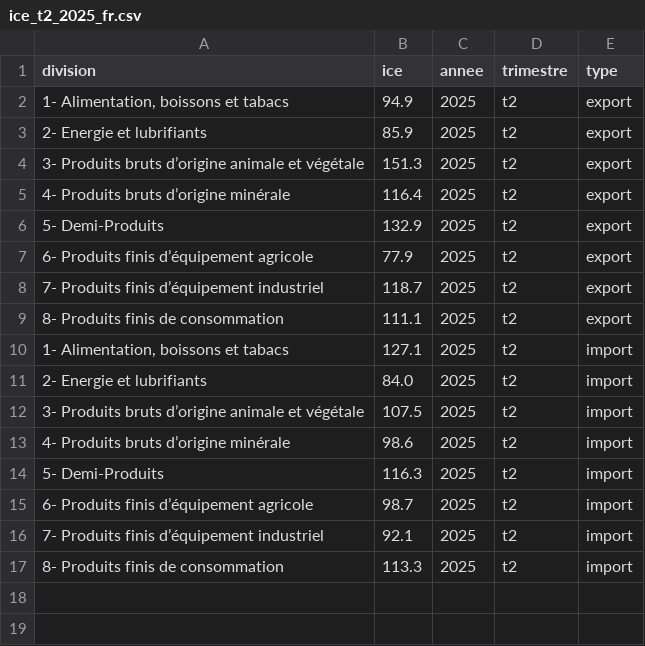
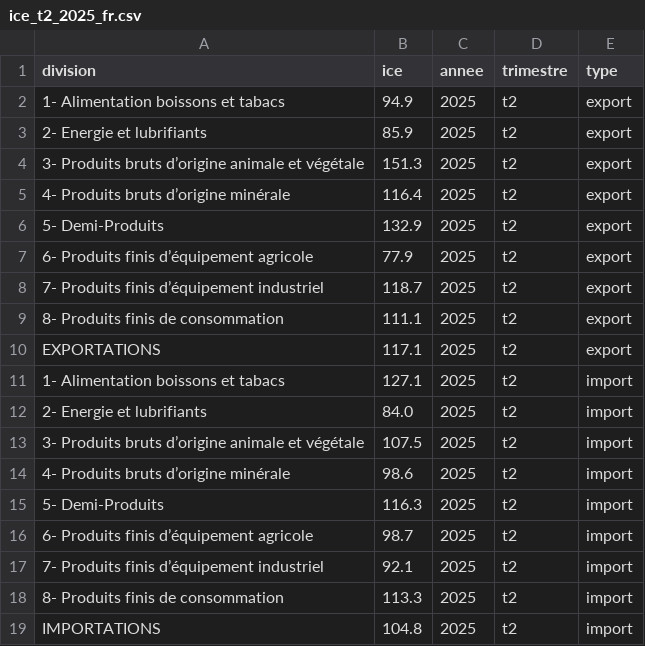
Before and after one commit to JanahAsmae/liberalisation-regime-change-maroc, a CSV file: data/interim/maroc/ICE/ice_t2_2025_fr.csv, drawn as a sheet.

```diff
--- a/data/interim/maroc/ICE/ice_t2_2025_fr.csv
+++ b/data/interim/maroc/ICE/ice_t2_2025_fr.csv
@@ -1,3 +1,3 @@
 division,ice,annee,trimestre,type
-"1- Alimentation, boissons et tabacs",94.9,2025,t2,export
+1- Alimentation boissons et tabacs,94.9,2025,t2,export
 2- Energie et lubrifiants,85.9,2025,t2,export
@@ -9,3 +9,4 @@
 8- Produits finis de consommation,111.1,2025,t2,export
-"1- Alimentation, boissons et tabacs",127.1,2025,t2,import
+EXPORTATIONS,117.1,2025,t2,export
+1- Alimentation boissons et tabacs,127.1,2025,t2,import
 2- Energie et lubrifiants,84.0,2025,t2,import
@@ -17 +18,2 @@
 8- Produits finis de consommation,113.3,2025,t2,import
+IMPORTATIONS,104.8,2025,t2,import
```
Also changed, not shown: data/interim/maroc/ICE/ice_t1_2024_fr.csv, data/interim/maroc/ICE/ice_t1_2025_fr.csv, 4 other files.
